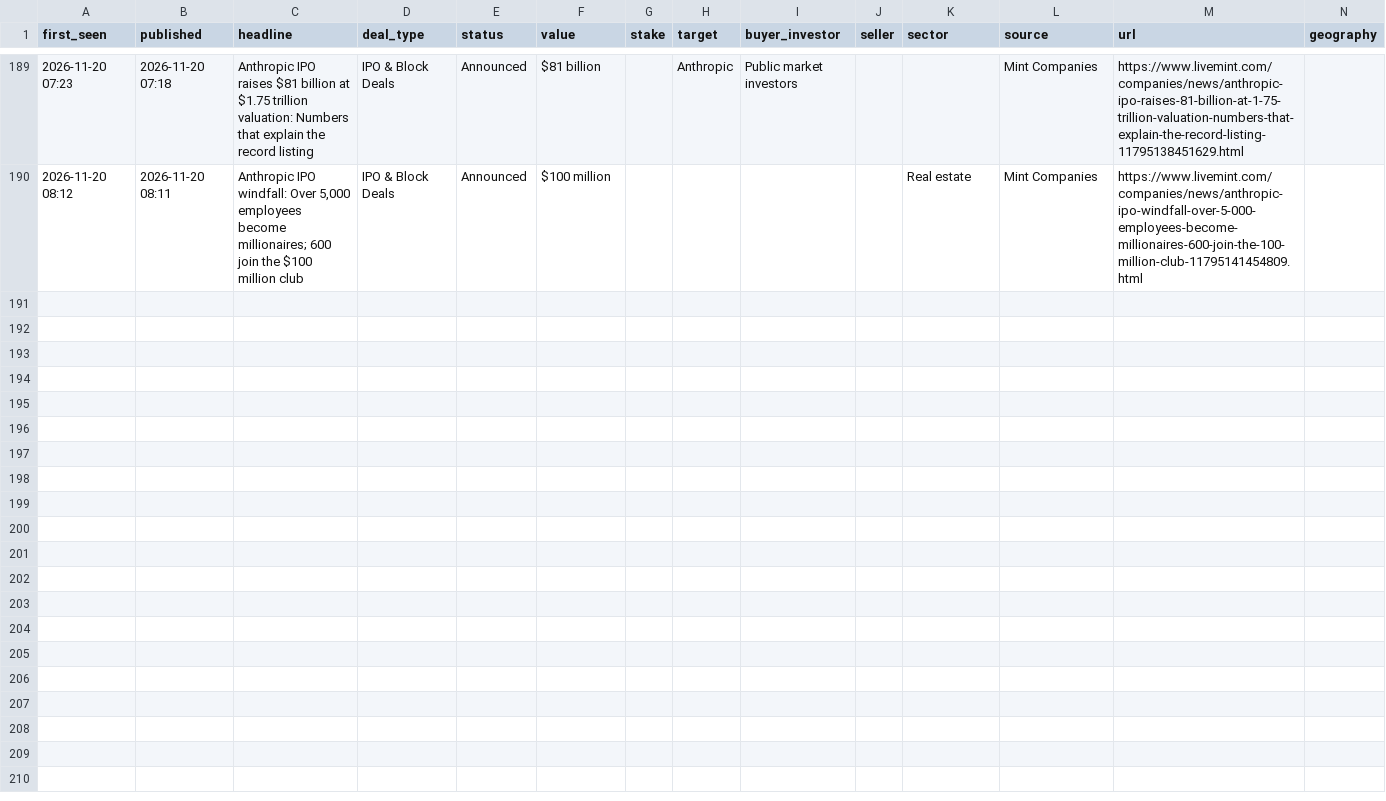
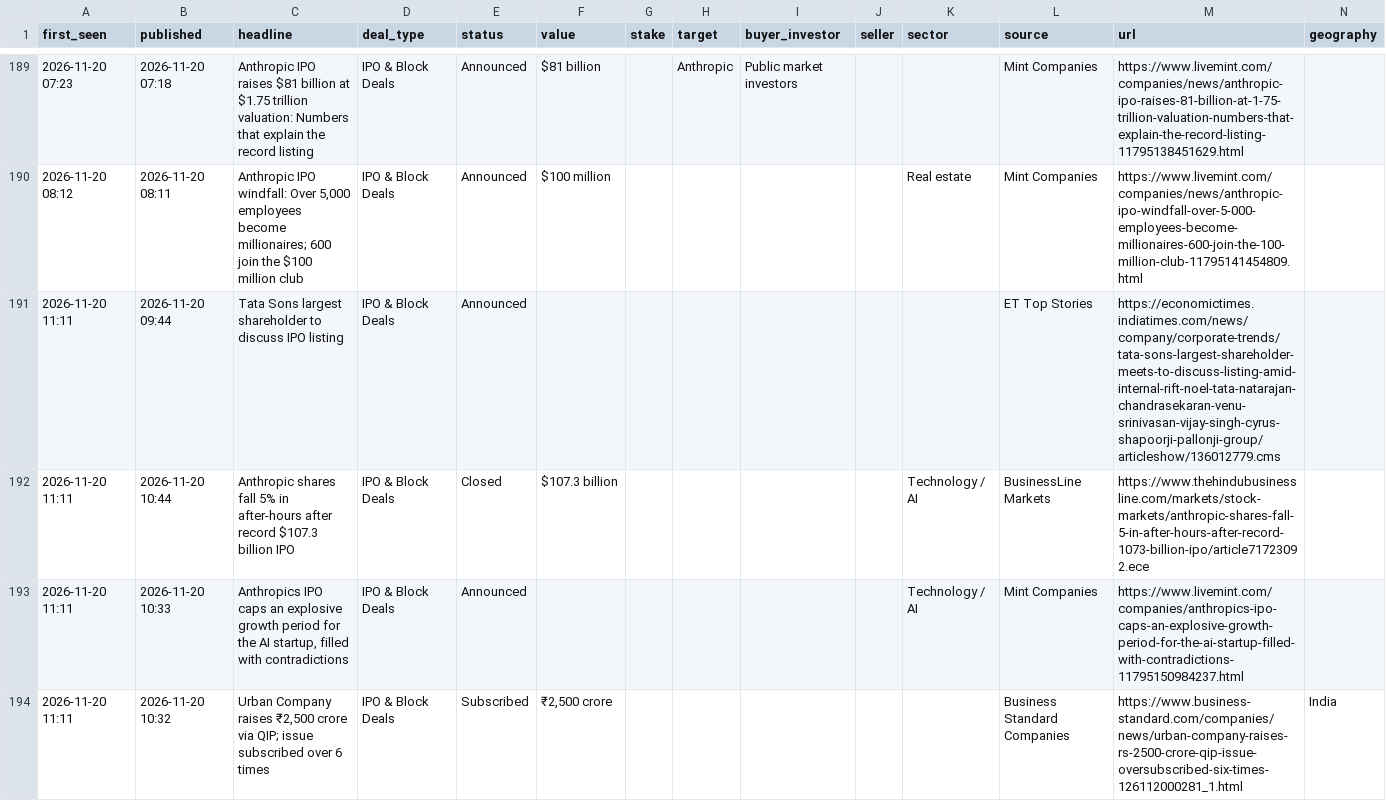
Before and after one commit to aarreev12342/morning-brief, a CSV file: data/deals.csv, drawn as a sheet; only a part is shown, gaps mark what is left out; rows hold the shown columns only; the diff names each change by its address in the sheet, - before the commit and + after, or states it on an @@ line.

Commit message:
Update deal log

```diff
--- a/data/deals.csv
+++ b/data/deals.csv
+row 191: 2026-11-20 11:11 | 2026-11-20 09:44 | Tata Sons largest shareholder to discuss IPO listing | IPO & Block Deals | Announced |  |  |  |  |  |  | ET Top Stories | https://economictimes.indiatimes.com/news/company/corporate-trends/tata-sons-largest-shareholder-meets-to-discuss-listing-amid-internal-rift-noel-tata-natarajan-chandrasekaran-venu-srinivasan-vijay-singh-cyrus-shapoorji-pallonji-group/articleshow/136012779.cms
+row 192: 2026-11-20 11:11 | 2026-11-20 10:44 | Anthropic shares fall 5% in after-hours after record $107.3 billion IPO | IPO & Block Deals | Closed | $107.3 billion |  |  |  |  | Technology / AI | BusinessLine Markets | https://www.thehindubusinessline.com/markets/stock-markets/anthropic-shares-fall-5-in-after-hours-after-record-1073-billion-ipo/article71723092.ece
+row 193: 2026-11-20 11:11 | 2026-11-20 10:33 | Anthropics IPO caps an explosive growth period for the AI startup, filled with contradictions | IPO & Block Deals | Announced |  |  |  |  |  | Technology / AI | Mint Companies | https://www.livemint.com/companies/anthropics-ipo-caps-an-explosive-growth-period-for-the-ai-startup-filled-with-contradictions-11795150984237.html
+row 194: 2026-11-20 11:11 | 2026-11-20 10:32 | Urban Company raises ₹2,500 crore via QIP; issue subscribed over 6 times | IPO & Block Deals | Subscribed | ₹2,500 crore |  |  |  |  |  | Business Standard Companies | https://www.business-standard.com/companies/news/urban-company-raises-rs-2500-crore-qip-issue-oversubscribed-six-times-126112000281_1.html | India
```
Also changed, not shown: data/pitchbook_style_deals.csv.
